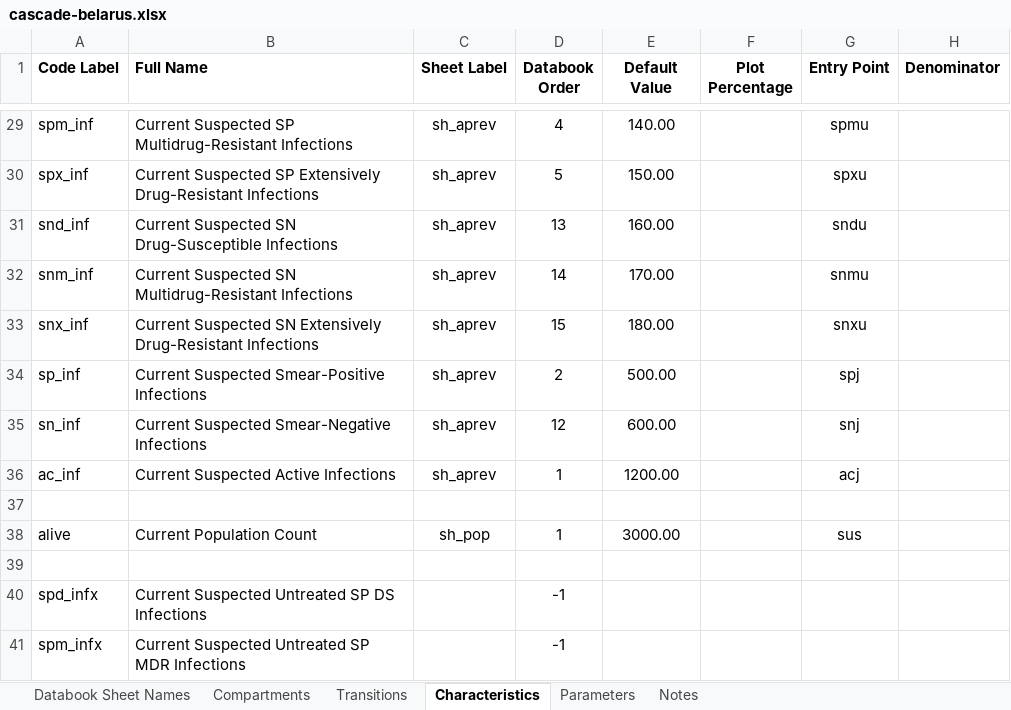
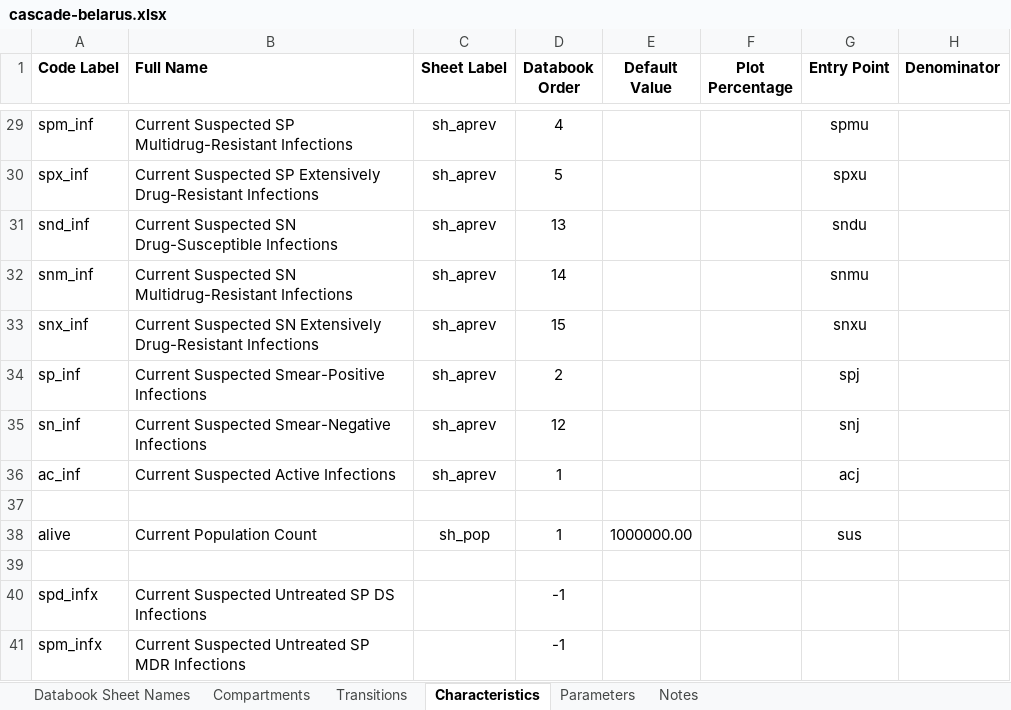
Before and after one commit to optimamodel/optima-tb, an Excel workbook: project/cascade-belarus.xlsx, sheet Characteristics, drawn as a sheet; only a part is shown, gaps mark what is left out; values as stored, in another font and other column widths than the file's, no borders; the diff covers the shown part only; the diff names each change by its address in the sheet, - before the commit and + after, or states it on an @@ line.

```diff
--- a/project/cascade-belarus.xlsx (sheet Characteristics)
+++ b/project/cascade-belarus.xlsx (sheet Characteristics)
-E29 (Default Value): 140.00
+E29 (Default Value): (empty)
-E30 (Default Value): 150.00
+E30 (Default Value): (empty)
-E31 (Default Value): 160.00
+E31 (Default Value): (empty)
-E32 (Default Value): 170.00
+E32 (Default Value): (empty)
-E33 (Default Value): 180.00
+E33 (Default Value): (empty)
-E34 (Default Value): 500.00
+E34 (Default Value): (empty)
-E35 (Default Value): 600.00
+E35 (Default Value): (empty)
-E36 (Default Value): 1200.00
+E36 (Default Value): (empty)
-E38 (Default Value): 3000.00
+E38 (Default Value): 1000000.00
```
Also changed, not shown: 22 edited cells elsewhere in this sheet, sheet Parameters.
